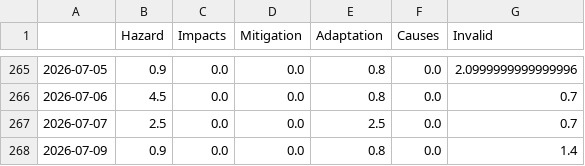
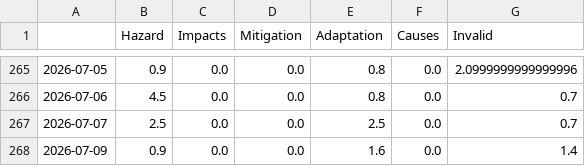
Before and after one commit to hb219-news/wetSpellIsComing, a CSV file: csv/topics_date.csv, drawn as a sheet; only a part is shown, gaps mark what is left out.

```diff
--- a/csv/topics_date.csv
+++ b/csv/topics_date.csv
@@ -267,2 +267,2 @@
 2026-07-07,2.5,0.0,0.0,2.5,0.0,0.7
-2026-07-09,0.9,0.0,0.0,0.8,0.0,1.4
+2026-07-09,0.9,0.0,0.0,1.6,0.0,1.4
```
Also changed, not shown: 8 other files.
